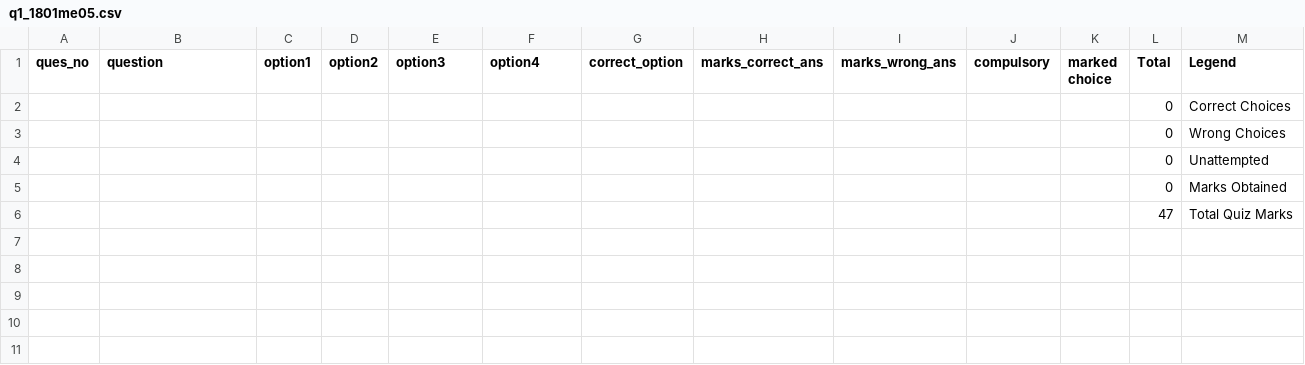
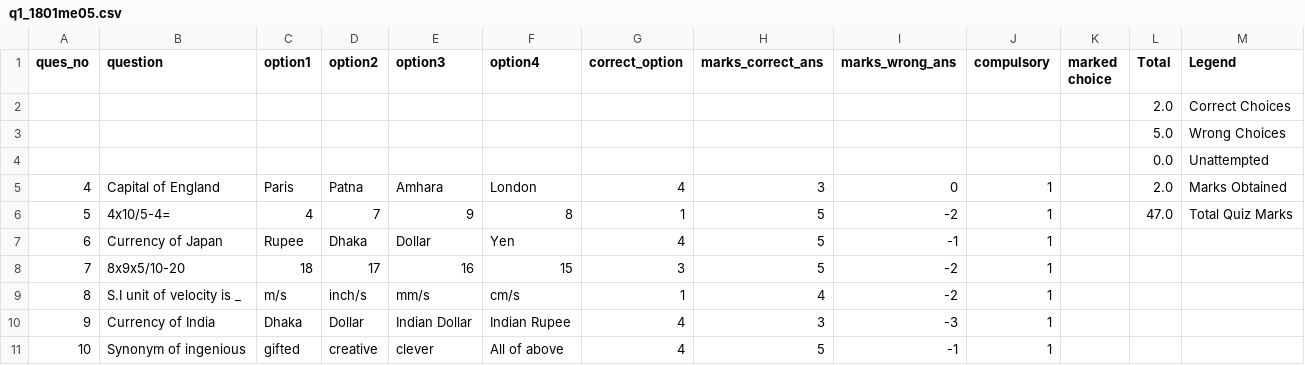
Before and after one commit to Aman1124/CS384_1801ME06, a CSV file: Projects/P1 Quiz_via_CSV/individual_responses/q1_1801me05.csv, drawn as a sheet.

```diff
--- a/Projects/P1 Quiz_via_CSV/individual_responses/q1_1801me05.csv
+++ b/Projects/P1 Quiz_via_CSV/individual_responses/q1_1801me05.csv
@@ -1,6 +1,11 @@
 ques_no,question,option1,option2,option3,option4,correct_option,marks_correct_ans,marks_wrong_ans,compulsory,marked choice,Total,Legend
-,,,,,,,,,,,0,Correct Choices
-,,,,,,,,,,,0,Wrong Choices
-,,,,,,,,,,,0,Unattempted
-,,,,,,,,,,,0,Marks Obtained
-,,,,,,,,,,,47,Total Quiz Marks
+,,,,,,,,,,,2.0,Correct Choices
+,,,,,,,,,,,5.0,Wrong Choices
+,,,,,,,,,,,0.0,Unattempted
+4,Capital of England,Paris,Patna,Amhara,London,4,3,0,1,,2.0,Marks Obtained
+5,4x10/5-4=,4,7,9,8,1,5,-2,1,,47.0,Total Quiz Marks
+6,Currency of Japan,Rupee,Dhaka,Dollar,Yen,4,5,-1,1,,,
+7,8x9x5/10-20,18,17,16,15,3,5,-2,1,,,
+8,S.I unit of velocity is _,m/s,inch/s,mm/s,cm/s,1,4,-2,1,,,
+9,Currency of India,Dhaka,Dollar,Indian Dollar,Indian Rupee,4,3,-3,1,,,
+10,Synonym of ingenious,gifted,creative,clever,All of above,4,5,-1,1,,,
```
Also changed, not shown: Projects/P1 Quiz_via_CSV/individual_responses/q1_1801me06.csv, Projects/P1 Quiz_via_CSV/individual_responses/q2_1801me06.csv, 7 other files.
